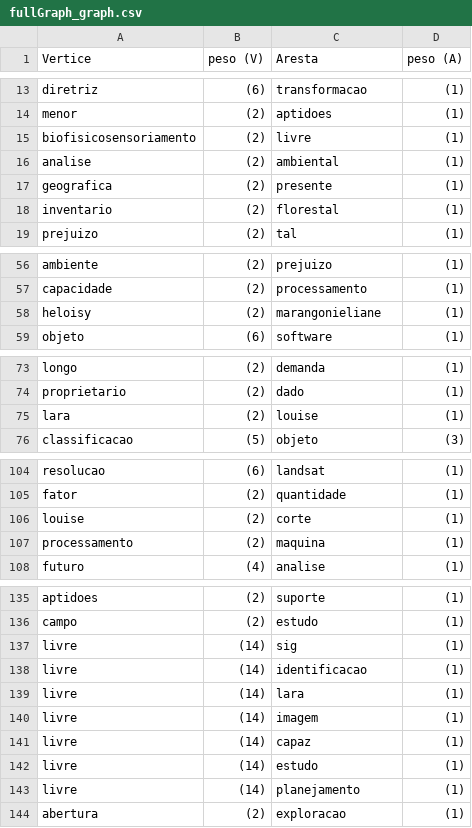
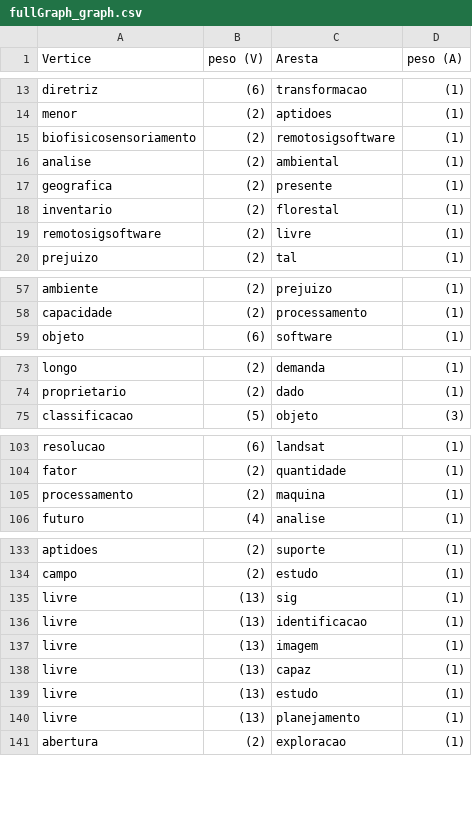
Before and after one commit to AokiLucas/A3-ESD, a CSV file: demo/graphs/fullGraph/fullGraph_graph.csv, drawn as a sheet; only a part is shown, gaps mark what is left out; the diff covers the shown part only.

```diff
--- a/demo/graphs/fullGraph/fullGraph_graph.csv
+++ b/demo/graphs/fullGraph/fullGraph_graph.csv
@@ -14,3 +14,3 @@ diretriz, (6), transformacao, (1)
 menor, (2), aptidoes, (1)
-biofisicosensoriamento, (2), livre, (1)
+biofisicosensoriamento, (2), remotosigsoftware, (1)
 analise, (2), ambiental, (1)
@@ -18,2 +18,3 @@ geografica, (2), presente, (1)
 inventario, (2), florestal, (1)
+remotosigsoftware, (2), livre, (1)
 prejuizo, (2), tal, (1)
@@ -57,3 +58,2 @@ ambiente, (2), prejuizo, (1)
 capacidade, (2), processamento, (1)
-heloisy, (2), marangonieliane, (1)
 objeto, (6), software, (1)
@@ -74,3 +74,2 @@ longo, (2), demanda, (1)
 proprietario, (2), dado, (1)
-lara, (2), louise, (1)
 classificacao, (5), objeto, (3)
@@ -105,3 +104,2 @@ resolucao, (6), landsat, (1)
 fator, (2), quantidade, (1)
-louise, (2), corte, (1)
 processamento, (2), maquina, (1)
@@ -136,9 +134,8 @@ aptidoes, (2), suporte, (1)
 campo, (2), estudo, (1)
-livre, (14), sig, (1)
-livre, (14), identificacao, (1)
-livre, (14), lara, (1)
-livre, (14), imagem, (1)
-livre, (14), capaz, (1)
-livre, (14), estudo, (1)
-livre, (14), planejamento, (1)
+livre, (13), sig, (1)
+livre, (13), identificacao, (1)
+livre, (13), imagem, (1)
+livre, (13), capaz, (1)
+livre, (13), estudo, (1)
+livre, (13), planejamento, (1)
 abertura, (2), exploracao, (1)
```
Also changed, not shown: 2 removed rows elsewhere in this file, demo/graphs/artigo_12/artigo_12_graph.csv, demo/graphs/artigo_14/artigo_14_graph.csv, 12 other files.
